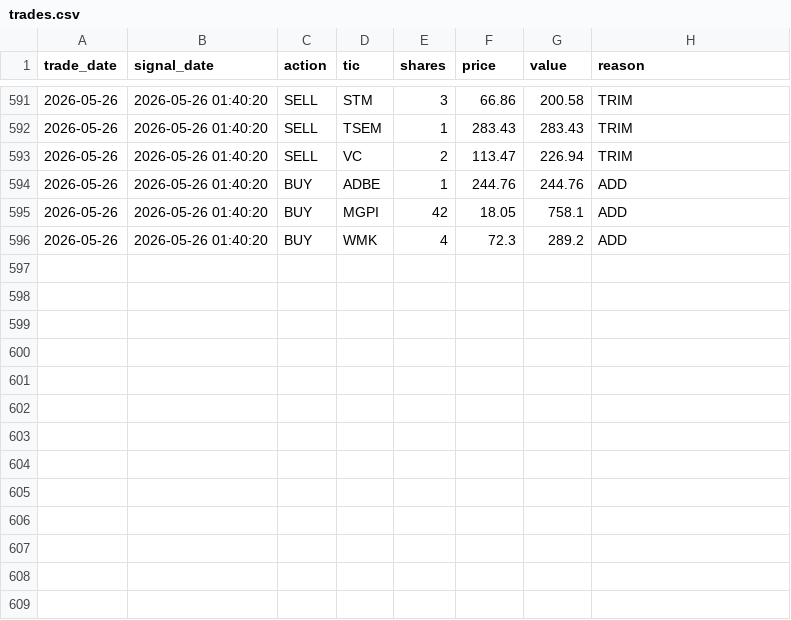
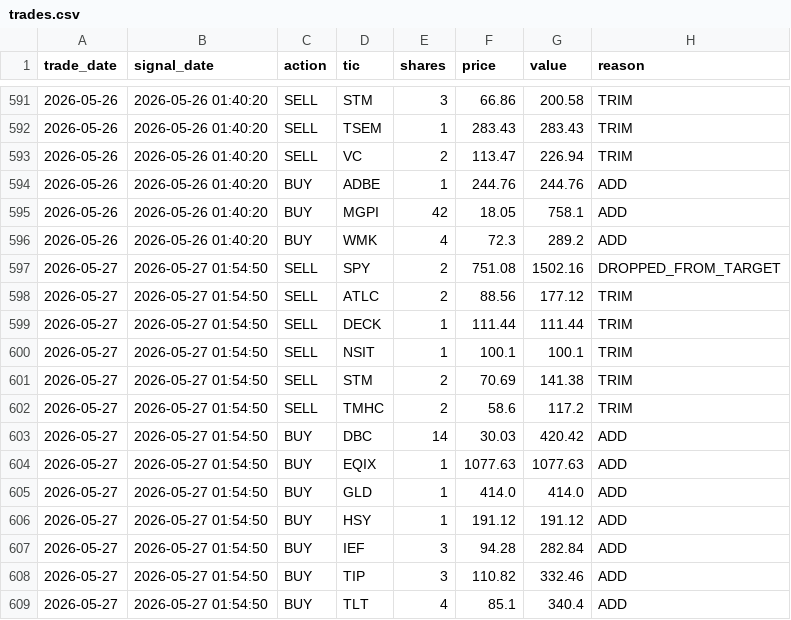
Before and after one commit to mcarniol/ensemble-paper, a CSV file: data/trades.csv, drawn as a sheet; only a part is shown, gaps mark what is left out; the diff names each change by its address in the sheet, - before the commit and + after, or states it on an @@ line.

```diff
--- a/data/trades.csv
+++ b/data/trades.csv
+row 597: 2026-05-27 | 2026-05-27 01:54:50 | SELL | SPY | 2 | 751.08 | 1502.16 | DROPPED_FROM_TARGET
+row 598: 2026-05-27 | 2026-05-27 01:54:50 | SELL | ATLC | 2 | 88.56 | 177.12 | TRIM
+row 599: 2026-05-27 | 2026-05-27 01:54:50 | SELL | DECK | 1 | 111.44 | 111.44 | TRIM
+row 600: 2026-05-27 | 2026-05-27 01:54:50 | SELL | NSIT | 1 | 100.1 | 100.1 | TRIM
+row 601: 2026-05-27 | 2026-05-27 01:54:50 | SELL | STM | 2 | 70.69 | 141.38 | TRIM
+row 602: 2026-05-27 | 2026-05-27 01:54:50 | SELL | TMHC | 2 | 58.6 | 117.2 | TRIM
+row 603: 2026-05-27 | 2026-05-27 01:54:50 | BUY | DBC | 14 | 30.03 | 420.42 | ADD
+row 604: 2026-05-27 | 2026-05-27 01:54:50 | BUY | EQIX | 1 | 1077.63 | 1077.63 | ADD
+row 605: 2026-05-27 | 2026-05-27 01:54:50 | BUY | GLD | 1 | 414.0 | 414.0 | ADD
+row 606: 2026-05-27 | 2026-05-27 01:54:50 | BUY | HSY | 1 | 191.12 | 191.12 | ADD
+row 607: 2026-05-27 | 2026-05-27 01:54:50 | BUY | IEF | 3 | 94.28 | 282.84 | ADD
+row 608: 2026-05-27 | 2026-05-27 01:54:50 | BUY | TIP | 3 | 110.82 | 332.46 | ADD
+row 609: 2026-05-27 | 2026-05-27 01:54:50 | BUY | TLT | 4 | 85.1 | 340.4 | ADD
```
Also changed, not shown: data/equity_curve.csv, data/holdings.csv, 1 other file.
